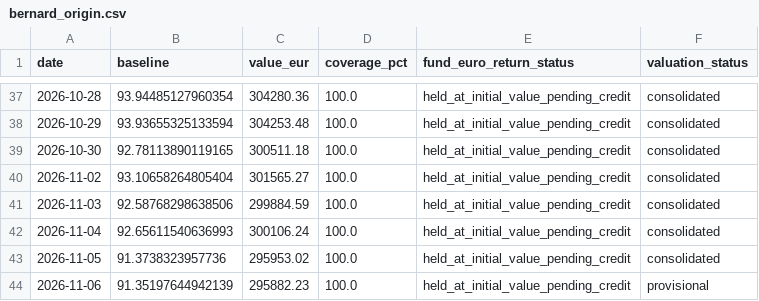
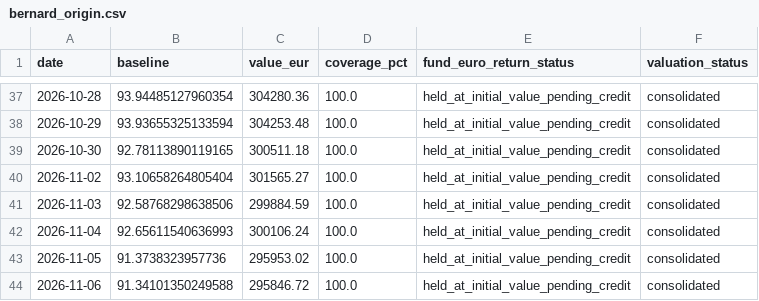
Before and after one commit to OPCooaching/assurance-vie-data, a CSV file: data/benchmarks/bernard_origin.csv, drawn as a sheet; only a part is shown, gaps mark what is left out.

```diff
--- a/data/benchmarks/bernard_origin.csv
+++ b/data/benchmarks/bernard_origin.csv
@@ -43,2 +43,2 @@ date,baseline,value_eur,coverage_pct,fund_euro_return_status,valuation_status
 2026-11-05,91.3738323957736,295953.02,100.0,held_at_initial_value_pending_credit,consolidated
-2026-11-06,91.35197644942139,295882.23,100.0,held_at_initial_value_pending_credit,provisional
+2026-11-06,91.34101350249588,295846.72,100.0,held_at_initial_value_pending_credit,consolidated
```
Also changed, not shown: data/benchmarks/bernard_origin_consolidated.csv, data/chatgpt/latest_allocations.csv, 14 other files.
